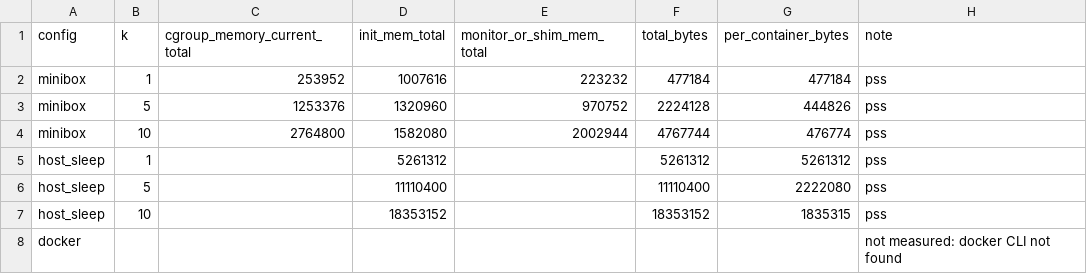
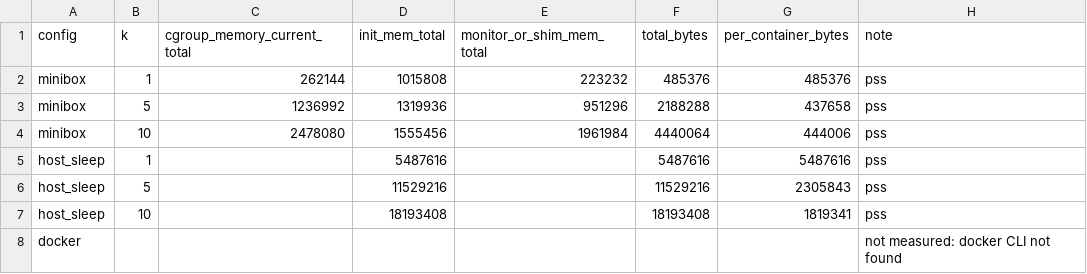
Before and after one commit to aridhyajain/MiniBox, a CSV file: bench/results/reference/memory.csv, drawn as a sheet.

```diff
--- a/bench/results/reference/memory.csv
+++ b/bench/results/reference/memory.csv
@@ -1,8 +1,8 @@
 config,k,cgroup_memory_current_total,init_mem_total,monitor_or_shim_mem_total,total_bytes,per_container_bytes,note
-minibox,1,253952,1007616,223232,477184,477184,pss
-minibox,5,1253376,1320960,970752,2224128,444826,pss
-minibox,10,2764800,1582080,2002944,4767744,476774,pss
-host_sleep,1,,5261312,,5261312,5261312,pss
-host_sleep,5,,11110400,,11110400,2222080,pss
-host_sleep,10,,18353152,,18353152,1835315,pss
+minibox,1,262144,1015808,223232,485376,485376,pss
+minibox,5,1236992,1319936,951296,2188288,437658,pss
+minibox,10,2478080,1555456,1961984,4440064,444006,pss
+host_sleep,1,,5487616,,5487616,5487616,pss
+host_sleep,5,,11529216,,11529216,2305843,pss
+host_sleep,10,,18193408,,18193408,1819341,pss
 docker,,,,,,,not measured: docker CLI not found
```
Also changed, not shown: bench/results/reference/limits.csv, bench/results/reference/startup_raw.csv, 29 other files.
